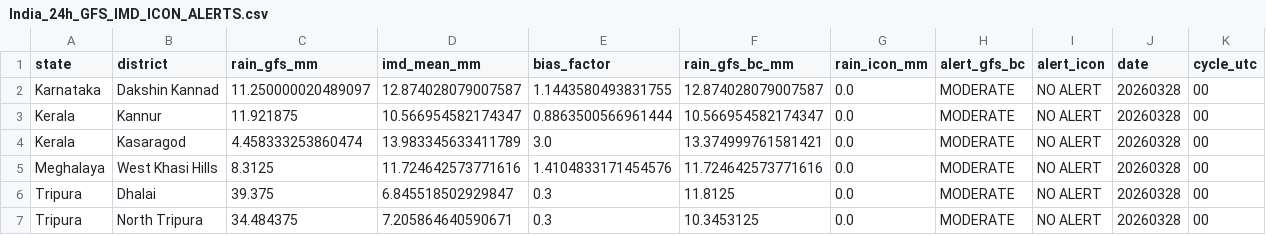
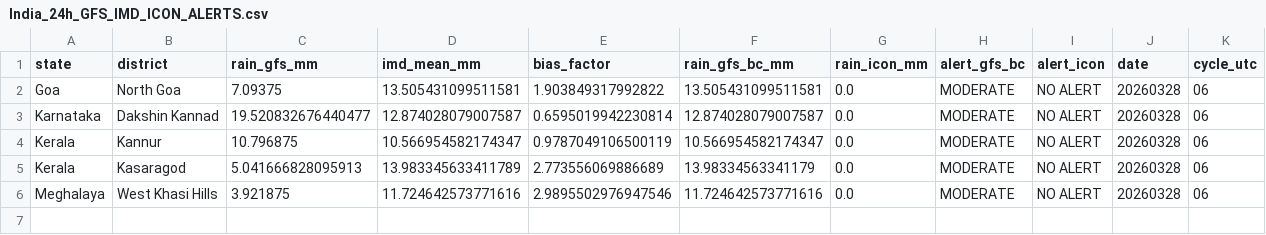
Before and after one commit to ajay2dhy/rainfall-dss, a CSV file: India_24h_GFS_IMD_ICON_ALERTS.csv, drawn as a sheet.

```diff
--- a/India_24h_GFS_IMD_ICON_ALERTS.csv
+++ b/India_24h_GFS_IMD_ICON_ALERTS.csv
@@ -1,7 +1,6 @@
 state,district,rain_gfs_mm,imd_mean_mm,bias_factor,rain_gfs_bc_mm,rain_icon_mm,alert_gfs_bc,alert_icon,date,cycle_utc
-Karnataka,Dakshin Kannad,11.250000020489097,12.874028079007587,1.1443580493831755,12.874028079007587,0.0,MODERATE,NO ALERT,20260328,00
-Kerala,Kannur,11.921875,10.566954582174347,0.8863500566961444,10.566954582174347,0.0,MODERATE,NO ALERT,20260328,00
-Kerala,Kasaragod,4.458333253860474,13.983345633411789,3.0,13.374999761581421,0.0,MODERATE,NO ALERT,20260328,00
-Meghalaya,West Khasi Hills,8.3125,11.724642573771616,1.4104833171454576,11.724642573771616,0.0,MODERATE,NO ALERT,20260328,00
-Tripura,Dhalai,39.375,6.845518502929847,0.3,11.8125,0.0,MODERATE,NO ALERT,20260328,00
-Tripura,North Tripura,34.484375,7.205864640590671,0.3,10.3453125,0.0,MODERATE,NO ALERT,20260328,00
+Goa,North Goa,7.09375,13.505431099511581,1.903849317992822,13.505431099511581,0.0,MODERATE,NO ALERT,20260328,06
+Karnataka,Dakshin Kannad,19.520832676440477,12.874028079007587,0.6595019942230814,12.874028079007587,0.0,MODERATE,NO ALERT,20260328,06
+Kerala,Kannur,10.796875,10.566954582174347,0.9787049106500119,10.566954582174347,0.0,MODERATE,NO ALERT,20260328,06
+Kerala,Kasaragod,5.041666828095913,13.983345633411789,2.773556069886689,13.98334563341179,0.0,MODERATE,NO ALERT,20260328,06
+Meghalaya,West Khasi Hills,3.921875,11.724642573771616,2.9895502976947546,11.724642573771616,0.0,MODERATE,NO ALERT,20260328,06
```
Also changed, not shown: India_24h_GFS_IMD_ICON_Rainfall.csv.
